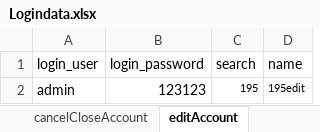
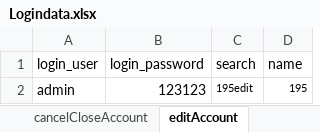
Before and after one commit to ArathySreenath/qalegend, an Excel workbook: qalegend/src/main/resources/Data/Logindata.xlsx, sheet editAccount, drawn as a sheet; values as stored, in another font and other column widths than the file's, no borders; the diff names each change by its address in the sheet, - before the commit and + after, or states it on an @@ line.

```diff
--- a/qalegend/src/main/resources/Data/Logindata.xlsx (sheet editAccount)
+++ b/qalegend/src/main/resources/Data/Logindata.xlsx (sheet editAccount)
-C2 (search): 195
+C2 (search): 195edit
-D2 (name): 195edit
+D2 (name): 195
```
Also changed, not shown: sheet editTaxRate, sheet updateRole, sheet verifyBalance, sheet deleteCloseAccount, sheet addRole, sheet acceptDeleteReq, 2 more sheets.
